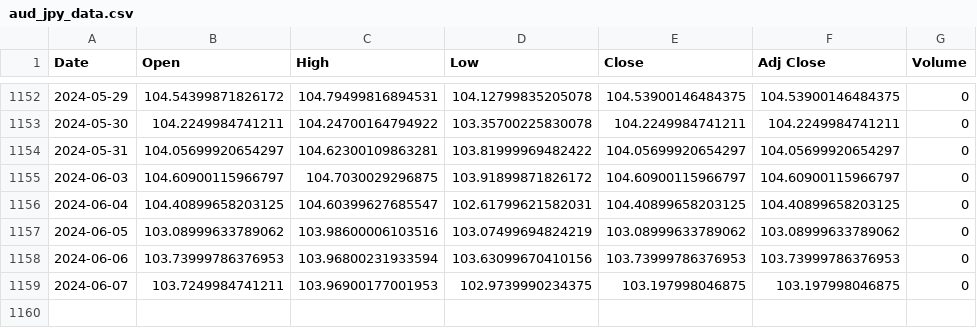
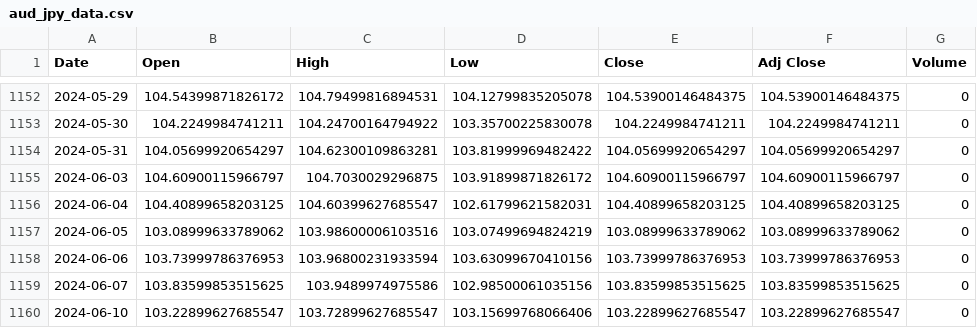
Before and after one commit to HunterPearce/PythonTradingFramework, a CSV file: data/aud_jpy_data.csv, drawn as a sheet; only a part is shown, gaps mark what is left out.

```diff
--- a/data/aud_jpy_data.csv
+++ b/data/aud_jpy_data.csv
@@ -1158,2 +1158,3 @@ Date,Open,High,Low,Close,Adj Close,Volume
 2024-06-06,103.73999786376953,103.96800231933594,103.63099670410156,103.73999786376953,103.73999786376953,0
-2024-06-07,103.7249984741211,103.96900177001953,102.9739990234375,103.197998046875,103.197998046875,0
+2024-06-07,103.83599853515625,103.9489974975586,102.98500061035156,103.83599853515625,103.83599853515625,0
+2024-06-10,103.22899627685547,103.72899627685547,103.15699768066406,103.22899627685547,103.22899627685547,0
```
Also changed, not shown: data/ftse_data.csv, data/nasdaq_data.csv, 8 other files.
